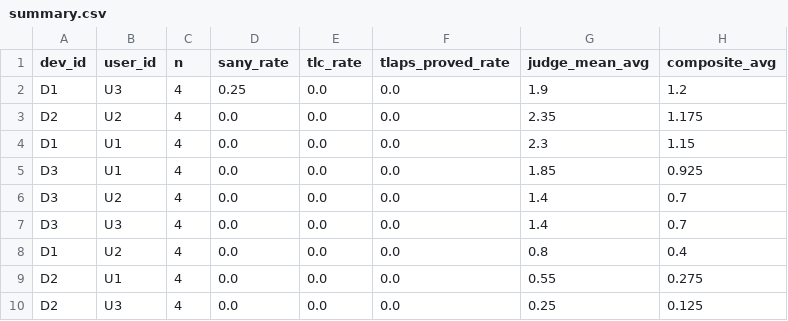
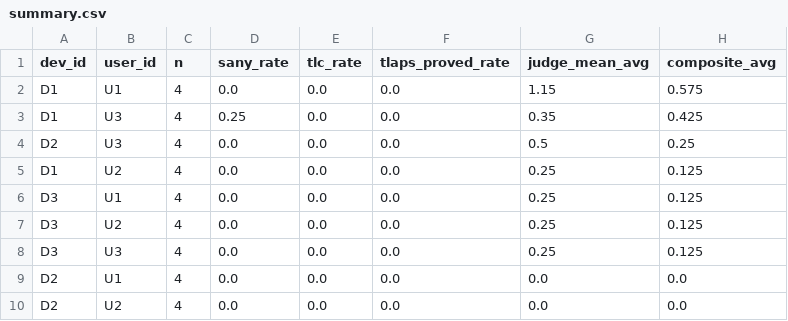
Before and after one commit to LUC-AI4FM/TLA-Prove, a CSV file: outputs/prompt_sweep/summary.csv, drawn as a sheet.

```diff
--- a/outputs/prompt_sweep/summary.csv
+++ b/outputs/prompt_sweep/summary.csv
@@ -1,10 +1,10 @@
 dev_id,user_id,n,sany_rate,tlc_rate,tlaps_proved_rate,judge_mean_avg,composite_avg
-D1,U3,4,0.25,0.0,0.0,1.9,1.2
-D2,U2,4,0.0,0.0,0.0,2.35,1.175
-D1,U1,4,0.0,0.0,0.0,2.3,1.15
-D3,U1,4,0.0,0.0,0.0,1.85,0.925
-D3,U2,4,0.0,0.0,0.0,1.4,0.7
-D3,U3,4,0.0,0.0,0.0,1.4,0.7
-D1,U2,4,0.0,0.0,0.0,0.8,0.4
-D2,U1,4,0.0,0.0,0.0,0.55,0.275
-D2,U3,4,0.0,0.0,0.0,0.25,0.125
+D1,U1,4,0.0,0.0,0.0,1.15,0.575
+D1,U3,4,0.25,0.0,0.0,0.35,0.425
+D2,U3,4,0.0,0.0,0.0,0.5,0.25
+D1,U2,4,0.0,0.0,0.0,0.25,0.125
+D3,U1,4,0.0,0.0,0.0,0.25,0.125
+D3,U2,4,0.0,0.0,0.0,0.25,0.125
+D3,U3,4,0.0,0.0,0.0,0.25,0.125
+D2,U1,4,0.0,0.0,0.0,0.0,0.0
+D2,U2,4,0.0,0.0,0.0,0.0,0.0
```
Also changed, not shown: outputs/prompt_sweep/results.csv, 5 other files.
